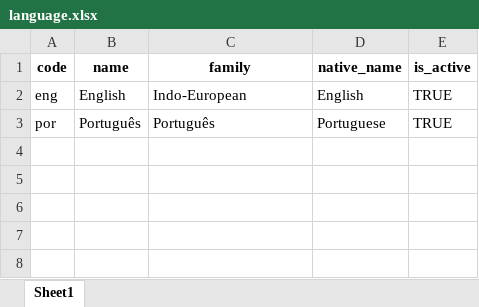
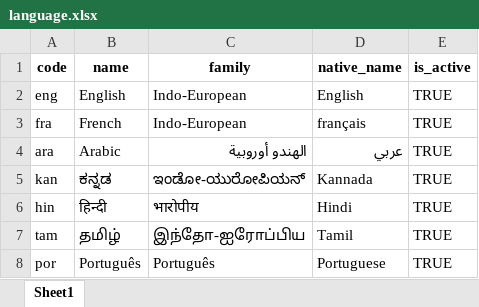
Before and after one commit to STP-ORG/mosip-data, an Excel workbook: mosip_master/xlsx/language.xlsx, sheet Sheet1, drawn as a sheet; values as stored, in another font and other column widths than the file's, no borders; the diff names each change by its address in the sheet, - before the commit and + after, or states it on an @@ line.

Commit message:
For Master data upload updatead configuration

```diff
--- a/mosip_master/xlsx/language.xlsx (sheet Sheet1)
+++ b/mosip_master/xlsx/language.xlsx (sheet Sheet1)
+row 3: fra | French | Indo-European | français | TRUE
+row 4: ara | Arabic | الهندو أوروبية | عربي | TRUE
+row 5: kan | ಕನ್ನಡ | ಇಂಡೋ-ಯುರೋಪಿಯನ್ | Kannada | TRUE
+row 6: hin | हिन्दी | भारोपीय | Hindi | TRUE
+row 7: tam | தமிழ் | இந்தோ-ஐரோப்பிய | Tamil | TRUE
```
